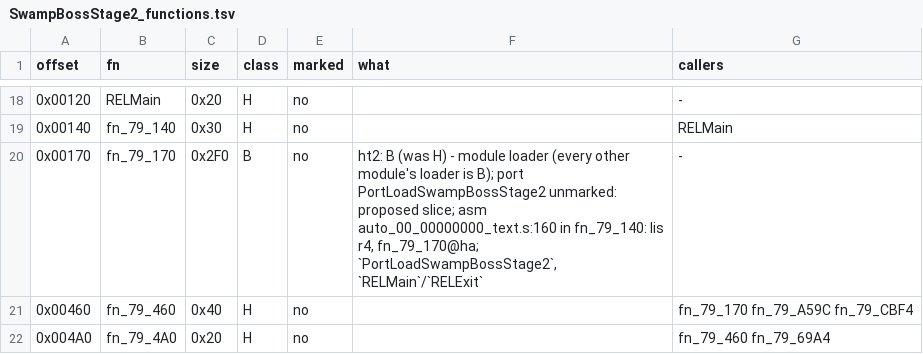
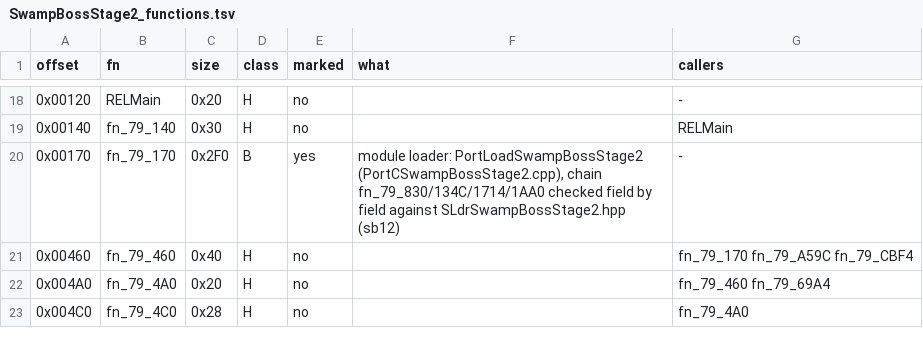
Before and after one commit to NitrosGits/MetroidPrime2Port-DSU, a TSV file: docs/module-analysis/SwampBossStage2_functions.tsv, drawn as a sheet; only a part is shown, gaps mark what is left out; the shorter side is filled out with more unchanged rows.

Commit message:
SwampBossStage2: loader fn_79_170 checked against PortLoadSwampBossStage2 -> B marked (sb12)
Property ids 0x255A4580/0xB3774750/0x7E397FED/0xE61748ED/0xB31B771D (lis/addi pairs at
0x218..0x230, 0x1F0..0x208, 0x198/0x1B4) dispatch as the .inc does; the stack ctor chain
fn_79_830 -> fn_79_134C -> fn_79_1714/fn_79_1AA0 matches the generated defaults field by field
except the two -1 sounds x79134C_SoundDefaults already sets. No code change.

```diff
--- a/docs/module-analysis/SwampBossStage2_functions.tsv
+++ b/docs/module-analysis/SwampBossStage2_functions.tsv
@@ -19,3 +19,3 @@ offset	fn	size	class	marked	what	callers
 0x00140	fn_79_140	0x30	H	no		RELMain
-0x00170	fn_79_170	0x2F0	B	no	ht2: B (was H) - module loader (every other module's loader is B); port PortLoadSwampBossStage2 unmarked: proposed slice; asm auto_00_00000000_text.s:160 in fn_79_140: lis r4, fn_79_170@ha; `PortLoadSwampBossStage2`, `RELMain`/`RELExit`	-
+0x00170	fn_79_170	0x2F0	B	yes	module loader: PortLoadSwampBossStage2 (PortCSwampBossStage2.cpp), chain fn_79_830/134C/1714/1AA0 checked field by field against SLdrSwampBossStage2.hpp (sb12)	-
 0x00460	fn_79_460	0x40	H	no		fn_79_170 fn_79_A59C fn_79_CBF4
```
Also changed, not shown: 1 other file.
